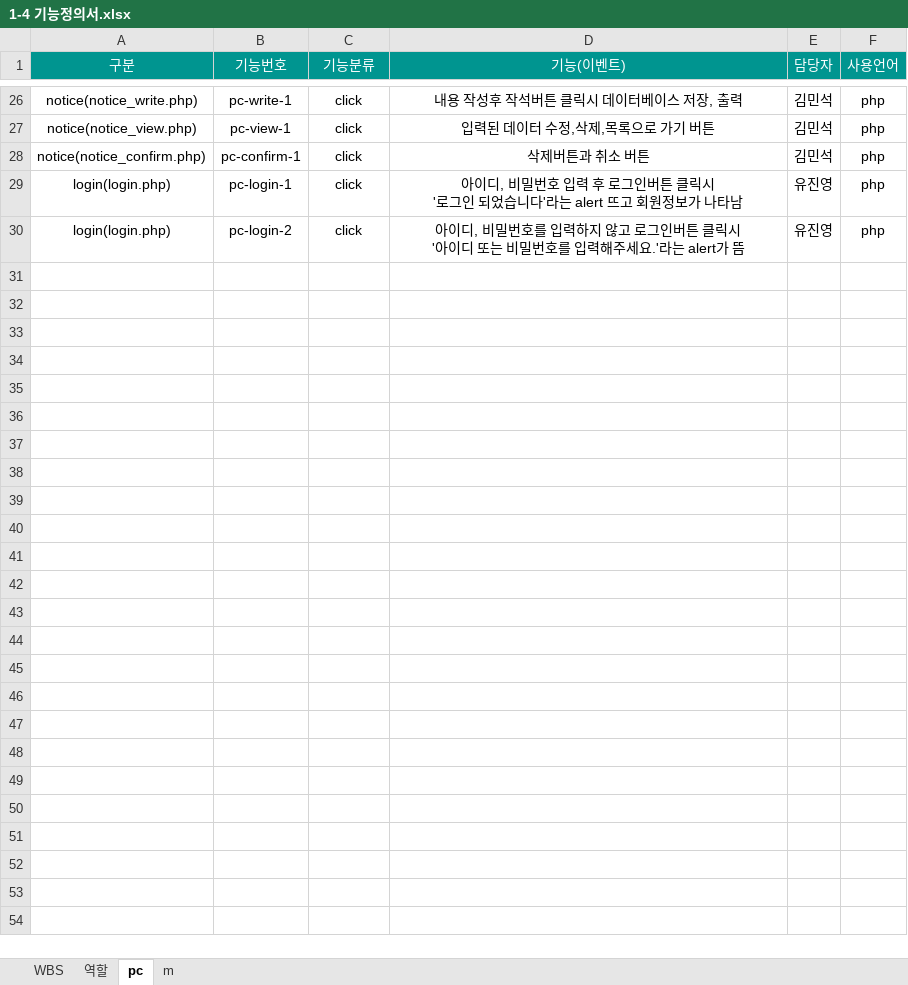
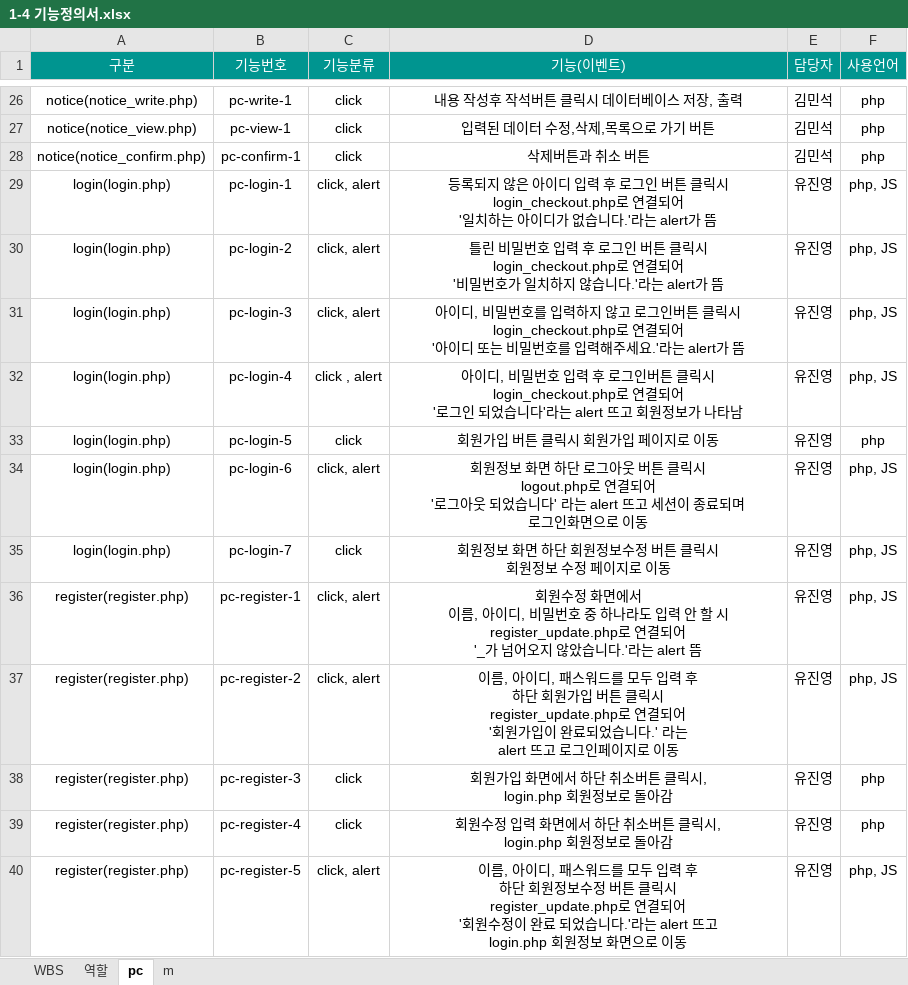
Before and after one commit to nimej99/1-4, an Excel workbook: 최종산출물/1-4 기능정의서.xlsx, sheet pc, drawn as a sheet; only a part is shown, gaps mark what is left out; values as stored, in another font and other column widths than the file's, no borders; ↵ is a line break in a cell; the diff names each change by its address in the sheet, - before the commit and + after, or states it on an @@ line.

```diff
--- a/최종산출물/1-4 기능정의서.xlsx (sheet pc)
+++ b/최종산출물/1-4 기능정의서.xlsx (sheet pc)
-C29:C30 (기능분류): click
+C29:C30 (기능분류): click, alert
-D29 (기능(이벤트)): 아이디, 비밀번호 입력 후 로그인버튼 클릭시 ↵ '로그인 되었습니다'라는 alert 뜨고 회원정보가 나타남
+D29 (기능(이벤트)): 등록되지 않은 아이디 입력 후 로그인 버튼 클릭시 ↵ login_checkout.php로 연결되어 ↵ '일치하는 아이디가 없습니다.'라는 alert가 뜸
-F29:F30 (사용언어): php
+F29:F30 (사용언어): php, JS
-D30 (기능(이벤트)): 아이디, 비밀번호를 입력하지 않고 로그인버튼 클릭시 ↵ '아이디 또는 비밀번호를 입력해주세요.'라는…
+D30 (기능(이벤트)): 틀린 비밀번호 입력 후 로그인 버튼 클릭시 ↵ login_checkout.php로 연결되어 ↵ '비밀번호가 일치하지 않습니다.'라는…
+row 31: login(login.php) | pc-login-3 | click, alert | 아이디, 비밀번호를 입력하지 않고 로그인버튼 클릭시 login_checkout.php로 연결되어 ↵ '아이디 또는 비밀번호를 입력해주세요.'라는 alert가 뜸 | 유진영 | php, JS
+row 32: login(login.php) | pc-login-4 | click , alert | 아이디, 비밀번호 입력 후 로그인버튼 클릭시 ↵ login_checkout.php로 연결되어 ↵ '로그인 되었습니다'라는 alert 뜨고 회원정보가 나타남 | 유진영 | php, JS
+row 33: login(login.php) | pc-login-5 | click | 회원가입 버튼 클릭시 회원가입 페이지로 이동 | 유진영 | php
+row 34: login(login.php) | pc-login-6 | click, alert | 회원정보 화면 하단 로그아웃 버튼 클릭시 ↵ logout.php로 연결되어 ↵ '로그아웃 되었습니다' 라는 alert 뜨고 세션이 종료되며 ↵ 로그인화면으로 이동 | 유진영 | php, JS
+row 35: login(login.php) | pc-login-7 | click | 회원정보 화면 하단 회원정보수정 버튼 클릭시 ↵ 회원정보 수정 페이지로 이동 | 유진영 | php, JS
+row 36: register(register.php) | pc-register-1 | click, alert | 회원수정 화면에서 ↵ 이름, 아이디, 비밀번호 중 하나라도 입력 안 할 시 register_update.php로 연결되어 ↵ '_가 넘어오지 않았습니다.'라는 alert 뜸 | 유진영 | php, JS
+row 37: register(register.php) | pc-register-2 | click, alert | 이름, 아이디, 패스워드를 모두 입력 후 ↵ 하단 회원가입 버튼 클릭시 ↵ register_update.php로 연결되어 ↵ '회원가입이 완료되었습니다.' 라는 ↵ alert 뜨고 로그인페이지로 이동 | 유진영 | php, JS
+row 38: register(register.php) | pc-register-3 | click | 회원가입 화면에서 하단 취소버튼 클릭시, ↵ login.php 회원정보로 돌아감 | 유진영 | php
+row 39: register(register.php) | pc-register-4 | click | 회원수정 입력 화면에서 하단 취소버튼 클릭시, ↵ login.php 회원정보로 돌아감 | 유진영 | php
+row 40: register(register.php) | pc-register-5 | click, alert | 이름, 아이디, 패스워드를 모두 입력 후 ↵ 하단 회원정보수정 버튼 클릭시 ↵ register_update.php로 연결되어 ↵ '회원수정이 완료 되었습니다.'라는 alert 뜨고 ↵ login.php 회원정보 화면으로 이동 | 유진영 | php, JS
```
Also changed, not shown: 최종산출물/01기획서/일석사조_하나금융WBS.xlsx, 최종산출물/03정보구조설계/하나금융지주 레이블링 구성도.xlsx.
